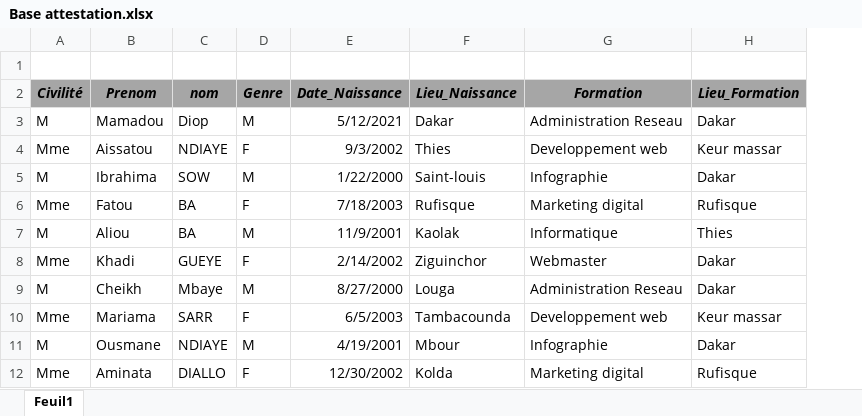
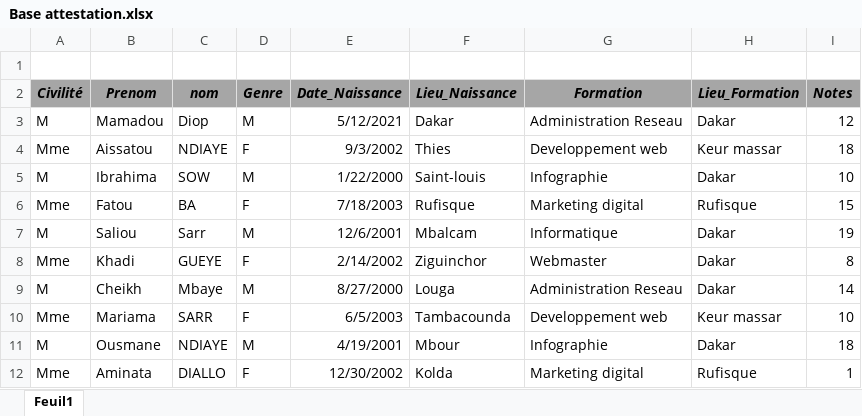
Before and after one commit to saliou898/Licence-1, an Excel workbook: Semestre 2/Bureautique/Base attestation.xlsx, sheet Feuil1, drawn as a sheet; values as stored, in another font and other column widths than the file's, no borders; removed rows and columns are numbered as before the commit, all else as after; the diff names each change by its address in the sheet, - before the commit and + after, or states it on an @@ line.

```diff
--- a/Semestre 2/Bureautique/Base attestation.xlsx (sheet Feuil1)
+++ b/Semestre 2/Bureautique/Base attestation.xlsx (sheet Feuil1)
+column I (Notes), rows 3-6: 12 | 18 | 10 | 15; rows 8-12: 8 | 14 | 10 | 18 | 1
-row 7: M | Aliou | BA | M | 11/9/2001 | Kaolak | Informatique | Thies
+row 7: M | Saliou | Sarr | M | 12/6/2001 | Mbalcam | Informatique | Dakar | 19
```
Also changed, not shown: 24 other files.
